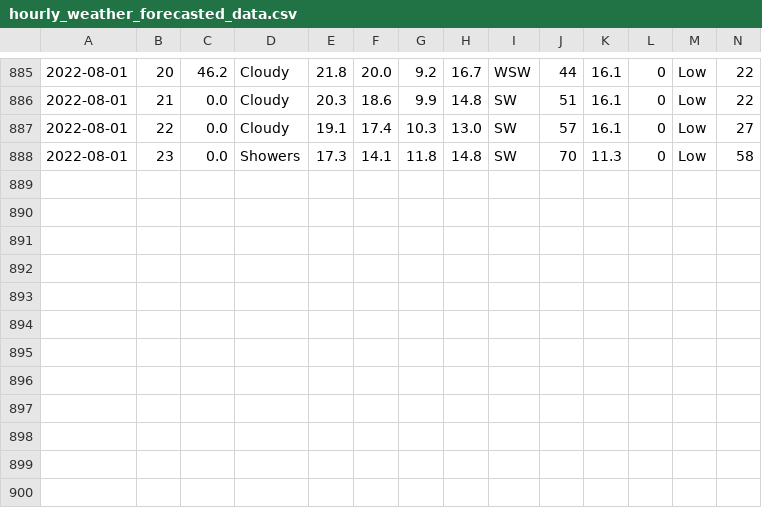
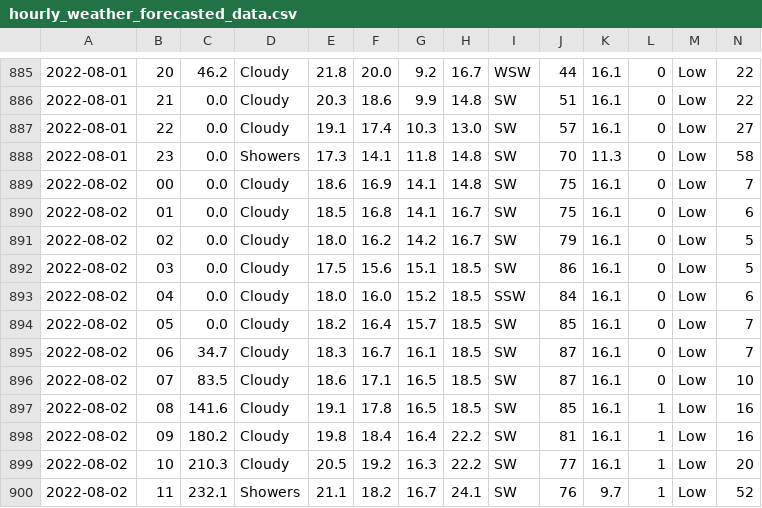
Before and after one commit to Mubeen31/solar-power-and-weather-data, a CSV file: hourly_weather_forecasted_data.csv, drawn as a sheet; only a part is shown, gaps mark what is left out; rows hold the shown columns only; the diff names each change by its address in the sheet, - before the commit and + after, or states it on an @@ line.

Commit message:
first commit

```diff
--- a/hourly_weather_forecasted_data.csv
+++ b/hourly_weather_forecasted_data.csv
+row 889: 2022-08-02 | 00 | 0.0 | Cloudy | 18.6 | 16.9 | 14.1 | 14.8 | SW | 75 | 16.1 | 0 | Low | 7
+row 890: 2022-08-02 | 01 | 0.0 | Cloudy | 18.5 | 16.8 | 14.1 | 16.7 | SW | 75 | 16.1 | 0 | Low | 6
+row 891: 2022-08-02 | 02 | 0.0 | Cloudy | 18.0 | 16.2 | 14.2 | 16.7 | SW | 79 | 16.1 | 0 | Low | 5
+row 892: 2022-08-02 | 03 | 0.0 | Cloudy | 17.5 | 15.6 | 15.1 | 18.5 | SW | 86 | 16.1 | 0 | Low | 5
+row 893: 2022-08-02 | 04 | 0.0 | Cloudy | 18.0 | 16.0 | 15.2 | 18.5 | SSW | 84 | 16.1 | 0 | Low | 6
+row 894: 2022-08-02 | 05 | 0.0 | Cloudy | 18.2 | 16.4 | 15.7 | 18.5 | SW | 85 | 16.1 | 0 | Low | 7
+row 895: 2022-08-02 | 06 | 34.7 | Cloudy | 18.3 | 16.7 | 16.1 | 18.5 | SW | 87 | 16.1 | 0 | Low | 7
+row 896: 2022-08-02 | 07 | 83.5 | Cloudy | 18.6 | 17.1 | 16.5 | 18.5 | SW | 87 | 16.1 | 0 | Low | 10
+row 897: 2022-08-02 | 08 | 141.6 | Cloudy | 19.1 | 17.8 | 16.5 | 18.5 | SW | 85 | 16.1 | 1 | Low | 16
+row 898: 2022-08-02 | 09 | 180.2 | Cloudy | 19.8 | 18.4 | 16.4 | 22.2 | SW | 81 | 16.1 | 1 | Low | 16
+row 899: 2022-08-02 | 10 | 210.3 | Cloudy | 20.5 | 19.2 | 16.3 | 22.2 | SW | 77 | 16.1 | 1 | Low | 20
+row 900: 2022-08-02 | 11 | 232.1 | Showers | 21.1 | 18.2 | 16.7 | 24.1 | SW | 76 | 9.7 | 1 | Low | 52
```
